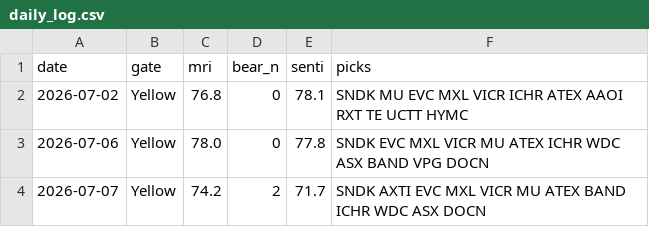
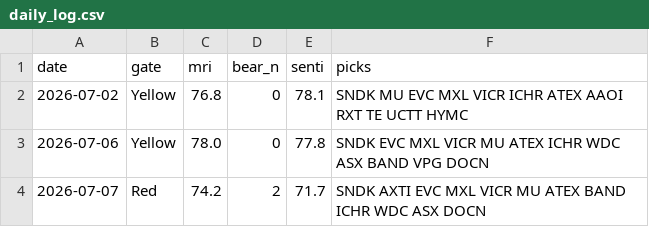
Before and after one commit to thanzo12wizu-stack/v38-watchlist, a CSV file: daily_log.csv, drawn as a sheet.

```diff
--- a/daily_log.csv
+++ b/daily_log.csv
@@ -3,2 +3,2 @@ date,gate,mri,bear_n,senti,picks
 2026-07-06,Yellow,78.0,0,77.8,SNDK EVC MXL VICR MU ATEX ICHR WDC ASX BAND VPG DOCN
-2026-07-07,Yellow,74.2,2,71.7,SNDK AXTI EVC MXL VICR MU ATEX BAND ICHR WDC ASX DOCN
+2026-07-07,Red,74.2,2,71.7,SNDK AXTI EVC MXL VICR MU ATEX BAND ICHR WDC ASX DOCN
```
Also changed, not shown: 3 other files.
